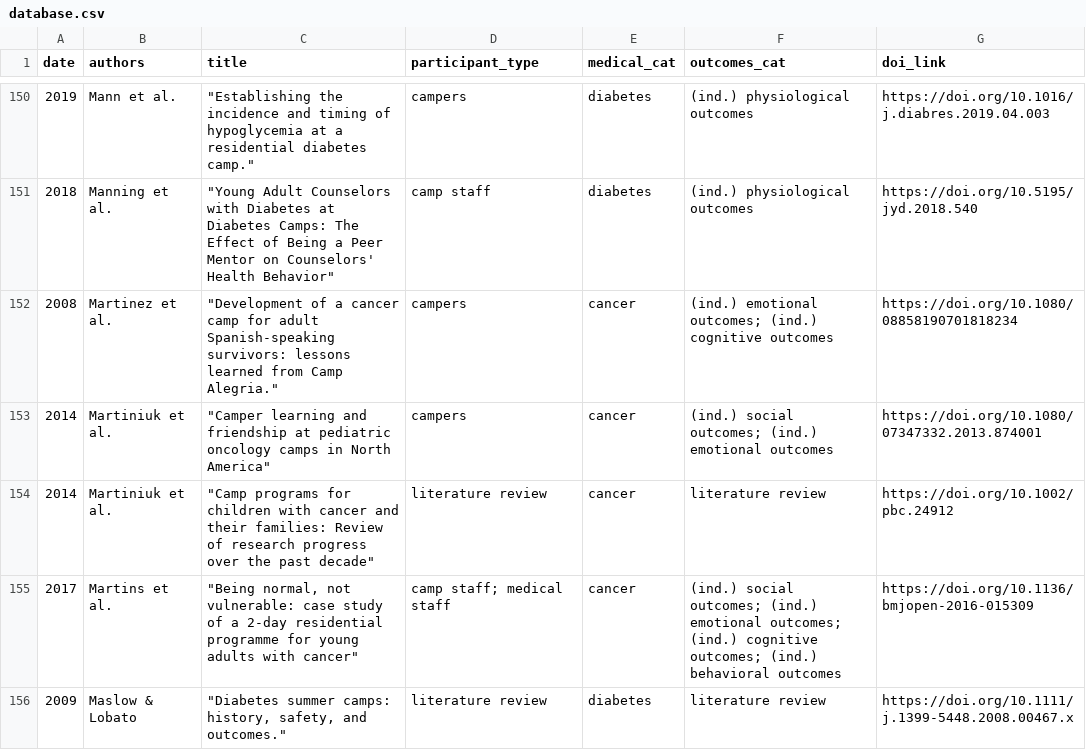
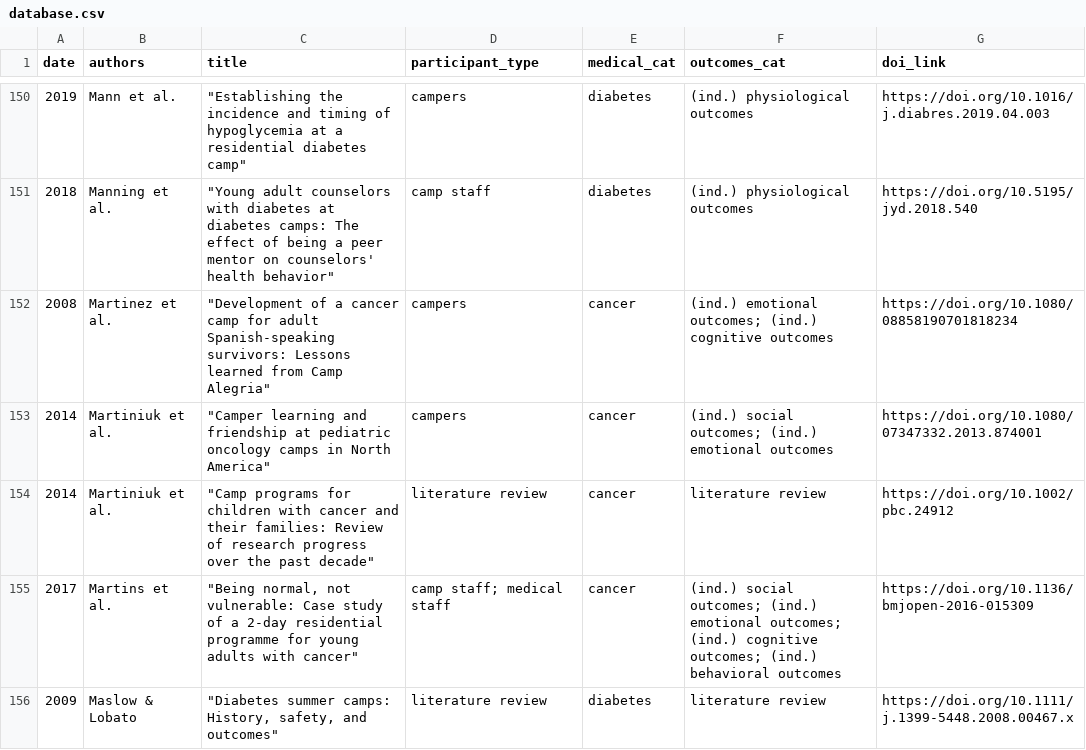
Before and after one commit to jonathangerth/jonathangerth.github.io, a CSV file: assets/database.csv, drawn as a sheet; only a part is shown, gaps mark what is left out; the diff covers the shown part only; the diff names each change by its address in the sheet, - before the commit and + after, or states it on an @@ line.

Commit message:
Add files via upload
fixing lots of typos and capitalization of article titles

```diff
--- a/assets/database.csv
+++ b/assets/database.csv
-C150 (title): …residential diabetes camp."
+C150 (title): …residential diabetes camp"
-C151 (title): "Young Adult Counselors with Diabetes at Diabetes Camps: The Effect of Being a Peer Mentor on Counselors' Health Behavior"
+C151 (title): "Young adult counselors with diabetes at diabetes camps: The effect of being a peer mentor on counselors' health behavior"
-C152 (title): …Spanish-speaking survivors: lessons learned from Camp Alegria."
+C152 (title): …Spanish-speaking survivors: Lessons learned from Camp Alegria"
-C155 (title): …not vulnerable: case study of…
+C155 (title): …not vulnerable: Case study of…
-C156 (title): …summer camps: history, safety, and outcomes."
+C156 (title): …summer camps: History, safety, and outcomes"
```
Also changed, not shown: 162 edited cells elsewhere in this file.
